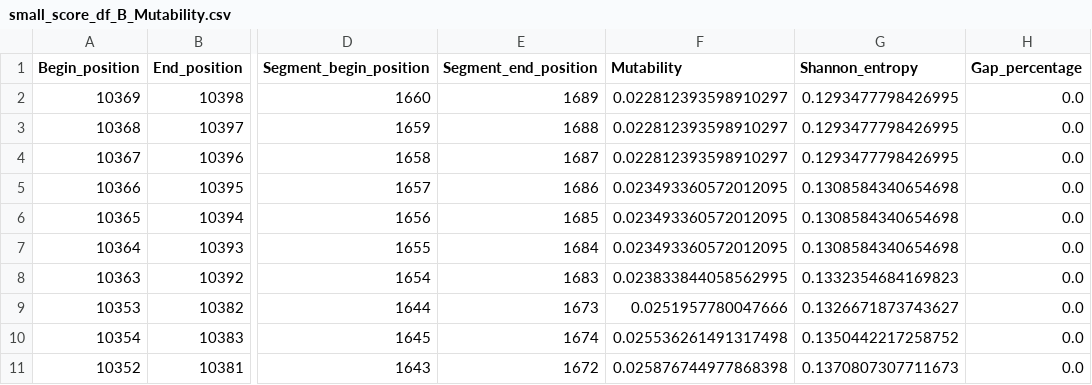
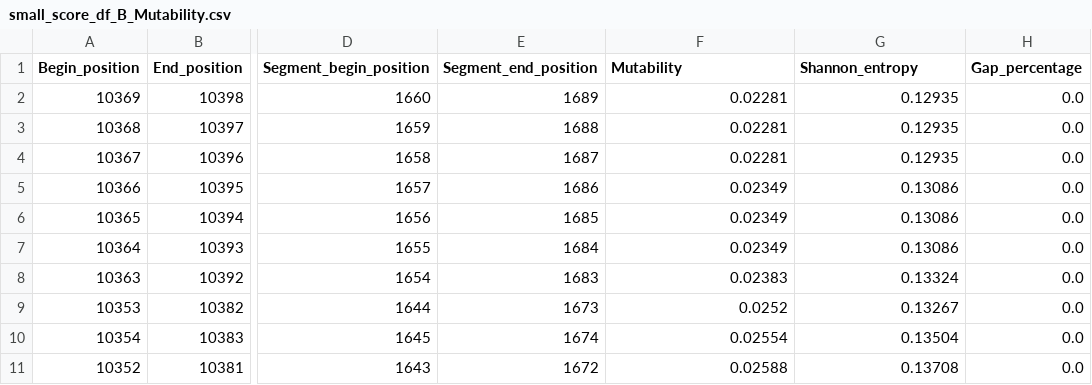
Before and after one commit to menvdamm/MScThesis, a CSV file: Influenza/Data/Dataframes/small_score_df_B_Mutability.csv, drawn as a sheet; only a part is shown, gaps mark what is left out; the diff names each change by its address in the sheet, - before the commit and + after, or states it on an @@ line.

```diff
--- a/Influenza/Data/Dataframes/small_score_df_B_Mutability.csv
+++ b/Influenza/Data/Dataframes/small_score_df_B_Mutability.csv
-F2:F4 (Mutability): 0.022812393598910297
+F2:F4 (Mutability): 0.02281
-G2:G4 (Shannon_entropy): 0.1293477798426995
+G2:G4 (Shannon_entropy): 0.12935
-F5:F7 (Mutability): 0.023493360572012095
+F5:F7 (Mutability): 0.02349
-G5:G7 (Shannon_entropy): 0.1308584340654698
+G5:G7 (Shannon_entropy): 0.13086
-F8 (Mutability): 0.023833844058562995
+F8 (Mutability): 0.02383
-G8 (Shannon_entropy): 0.1332354684169823
+G8 (Shannon_entropy): 0.13324
-F9 (Mutability): 0.0251957780047666
+F9 (Mutability): 0.0252
-G9 (Shannon_entropy): 0.1326671873743627
+G9 (Shannon_entropy): 0.13267
-F10 (Mutability): 0.025536261491317498
+F10 (Mutability): 0.02554
-G10 (Shannon_entropy): 0.1350442217258752
+G10 (Shannon_entropy): 0.13504
-F11 (Mutability): 0.025876744977868398
+F11 (Mutability): 0.02588
-G11 (Shannon_entropy): 0.1370807307711673
+G11 (Shannon_entropy): 0.13708
```
Also changed, not shown: Corona/Data/Dataframes/small_score_df_Mutability.csv, Corona/Data/Dataframes/small_score_df_Shannon_entropy.csv, 9 other files.
